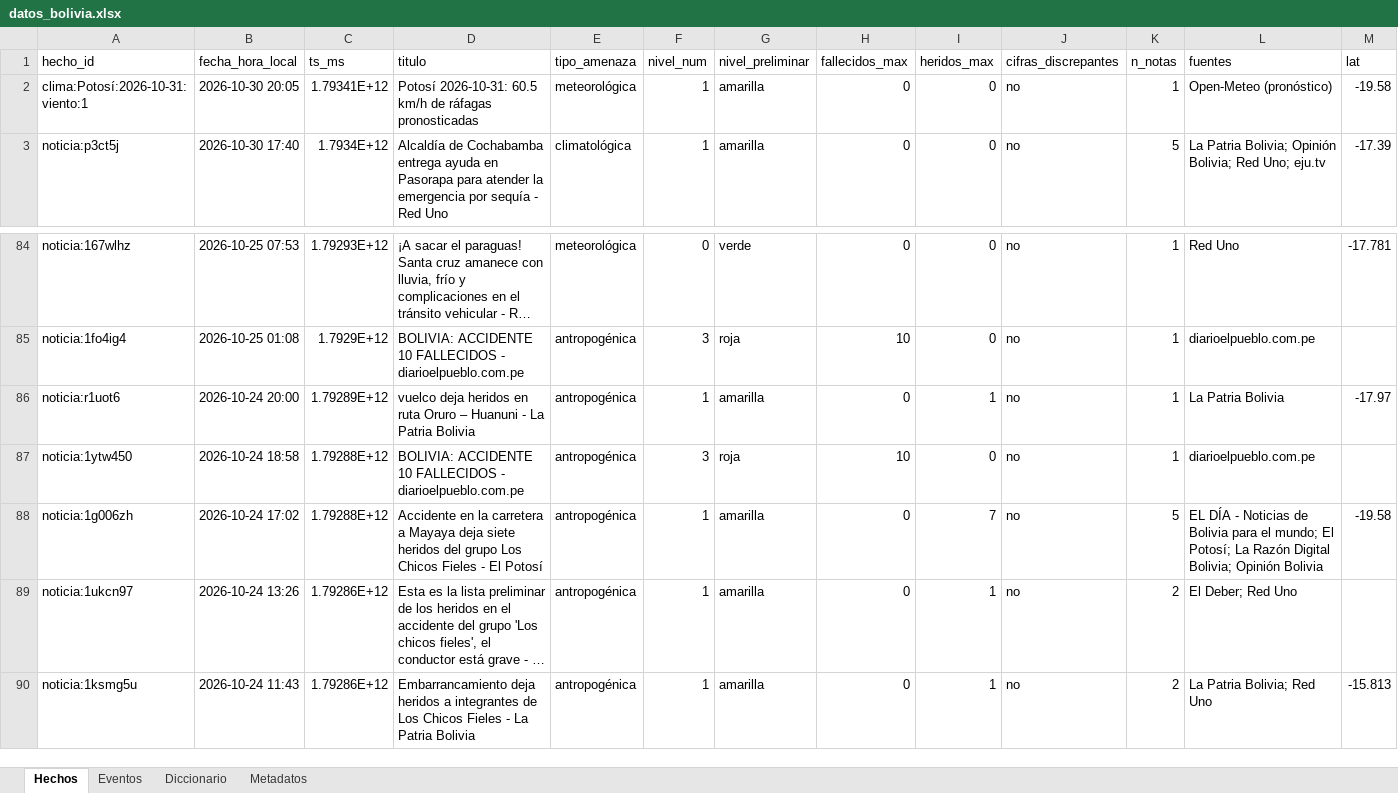
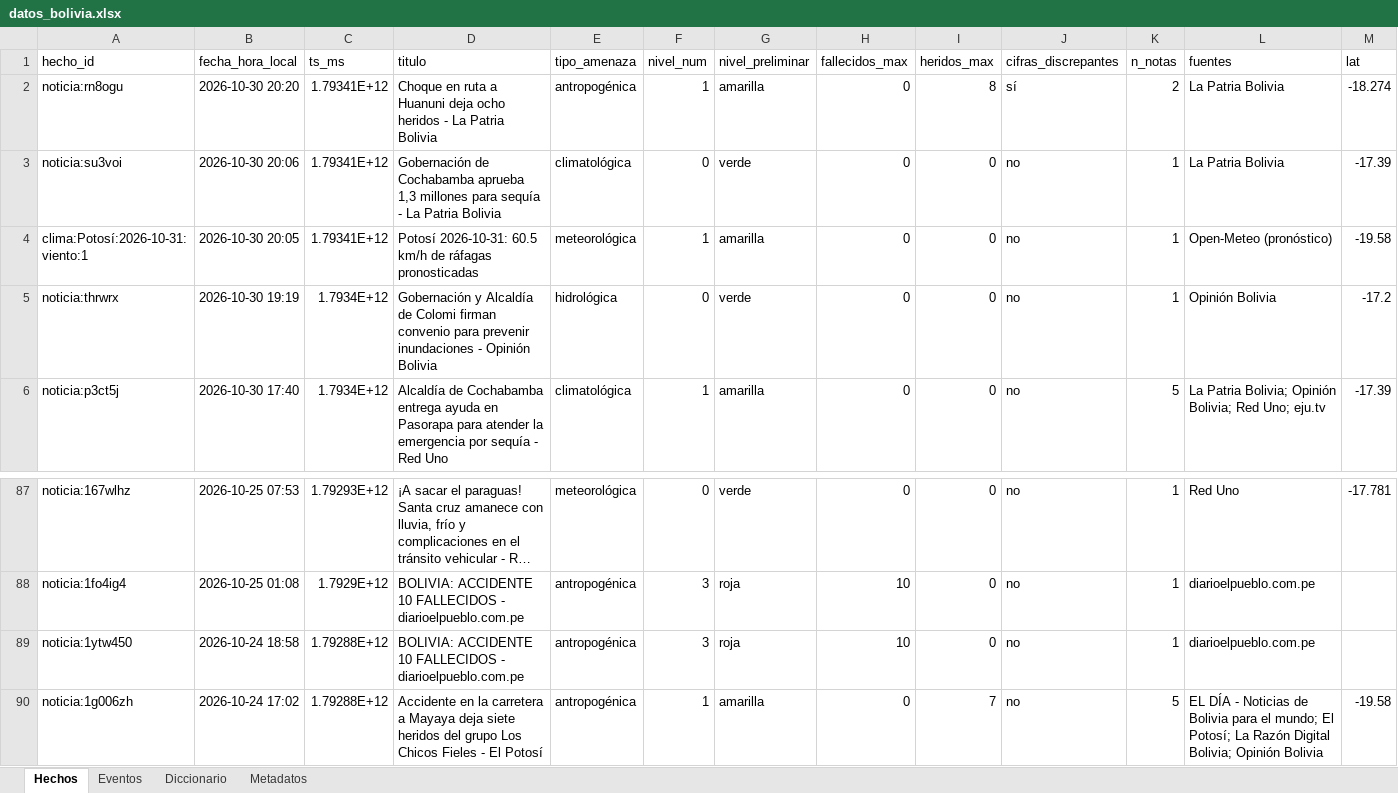
Before and after one commit to micangelarcangel-lang/sala-situacion-bolivia, an Excel workbook: docs/datos/datos_bolivia.xlsx, sheet Hechos, drawn as a sheet; only a part is shown, gaps mark what is left out; the shorter side is filled out with more unchanged rows; long unchanged cells end in …; values as stored, in another font and other column widths than the file's, no borders; removed rows and columns are numbered as before the commit, all else as after; rows hold the shown columns only; the diff names each change by its address in the sheet, - before the commit and + after, or states it on an @@ line.

```diff
--- a/docs/datos/datos_bolivia.xlsx (sheet Hechos)
+++ b/docs/datos/datos_bolivia.xlsx (sheet Hechos)
+row 2: noticia:rn8ogu | 2026-10-30 20:20 | 1.79341E+12 | Choque en ruta a Huanuni deja ocho heridos - La Patria Bolivia | antropogénica | 1 | amarilla | 0 | 8 | sí | 2 | La Patria Bolivia | -18.274
+row 3: noticia:su3voi | 2026-10-30 20:06 | 1.79341E+12 | Gobernación de Cochabamba aprueba 1,3 millones para sequía - La Patria Bolivia | climatológica | 0 | verde | 0 | 0 | no | 1 | La Patria Bolivia | -17.39
+row 5: noticia:thrwrx | 2026-10-30 19:19 | 1.7934E+12 | Gobernación y Alcaldía de Colomi firman convenio para prevenir inundaciones - Opinión Bolivia | hidrológica | 0 | verde | 0 | 0 | no | 1 | Opinión Bolivia | -17.2
-row 86: noticia:r1uot6 | 2026-10-24 20:00 | 1.79289E+12 | vuelco deja heridos en ruta Oruro – Huanuni - La Patria Bolivia | antropogénica | 1 | amarilla | 0 | 1 | no | 1 | La Patria Bolivia | -17.97
```
Also changed, not shown: sheet Eventos, sheet Metadatos, 27 other files.
